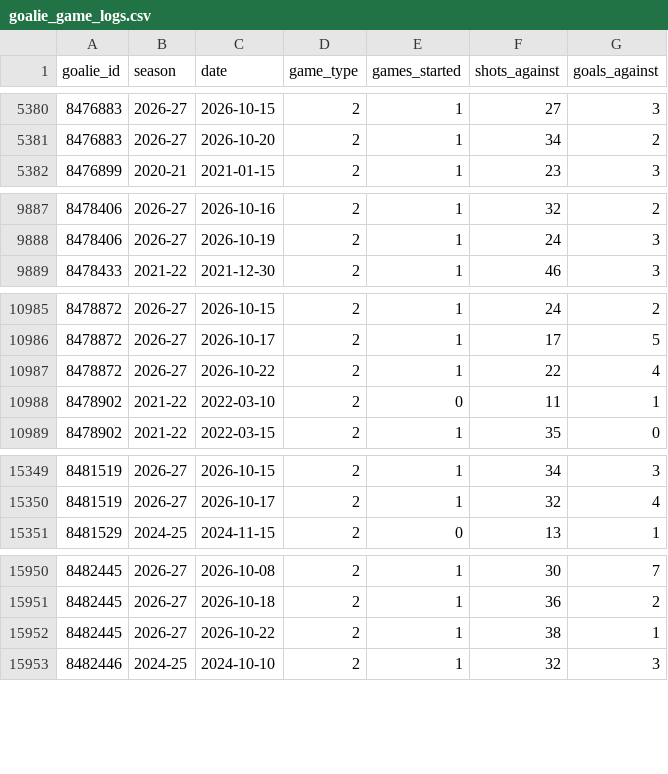
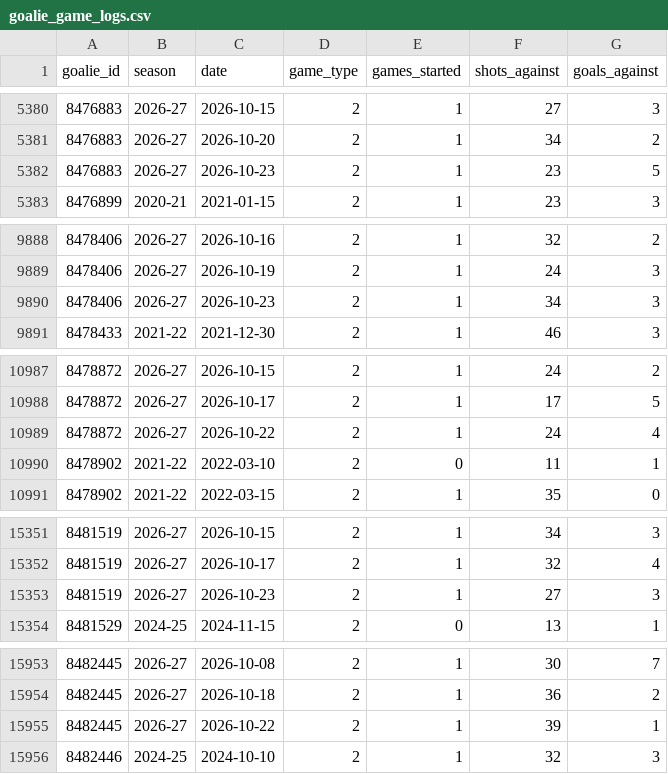
Before and after one commit to KylanHuynh7/Variance97, a CSV file: data/goalie_game_logs.csv, drawn as a sheet; only a part is shown, gaps mark what is left out.

```diff
--- a/data/goalie_game_logs.csv
+++ b/data/goalie_game_logs.csv
@@ -5381,2 +5381,3 @@ goalie_id,season,date,game_type,games_started,shots_against,goals_against
 8476883,2026-27,2026-10-20,2,1,34,2
+8476883,2026-27,2026-10-23,2,1,23,5
 8476899,2020-21,2021-01-15,2,1,23,3
@@ -9888,2 +9889,3 @@ goalie_id,season,date,game_type,games_started,shots_against,goals_against
 8478406,2026-27,2026-10-19,2,1,24,3
+8478406,2026-27,2026-10-23,2,1,34,3
 8478433,2021-22,2021-12-30,2,1,46,3
@@ -10986,3 +10988,3 @@ goalie_id,season,date,game_type,games_started,shots_against,goals_against
 8478872,2026-27,2026-10-17,2,1,17,5
-8478872,2026-27,2026-10-22,2,1,22,4
+8478872,2026-27,2026-10-22,2,1,24,4
 8478902,2021-22,2022-03-10,2,0,11,1
@@ -15350,2 +15352,3 @@ goalie_id,season,date,game_type,games_started,shots_against,goals_against
 8481519,2026-27,2026-10-17,2,1,32,4
+8481519,2026-27,2026-10-23,2,1,27,3
 8481529,2024-25,2024-11-15,2,0,13,1
@@ -15951,3 +15954,3 @@ goalie_id,season,date,game_type,games_started,shots_against,goals_against
 8482445,2026-27,2026-10-18,2,1,36,2
-8482445,2026-27,2026-10-22,2,1,38,1
+8482445,2026-27,2026-10-22,2,1,39,1
 8482446,2024-25,2024-10-10,2,1,32,3
```
Also changed, not shown: data/crosby_game_log_clean.csv, data/eichel_game_log_clean.csv, 5 other files.
